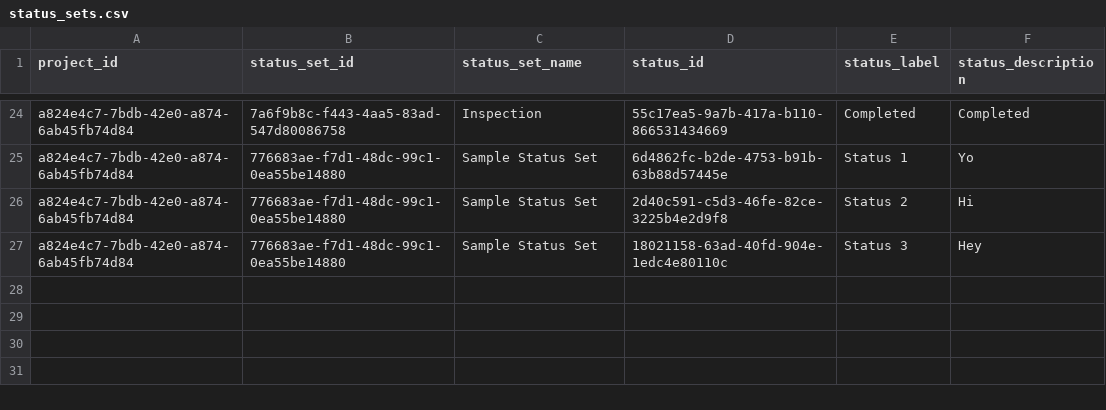
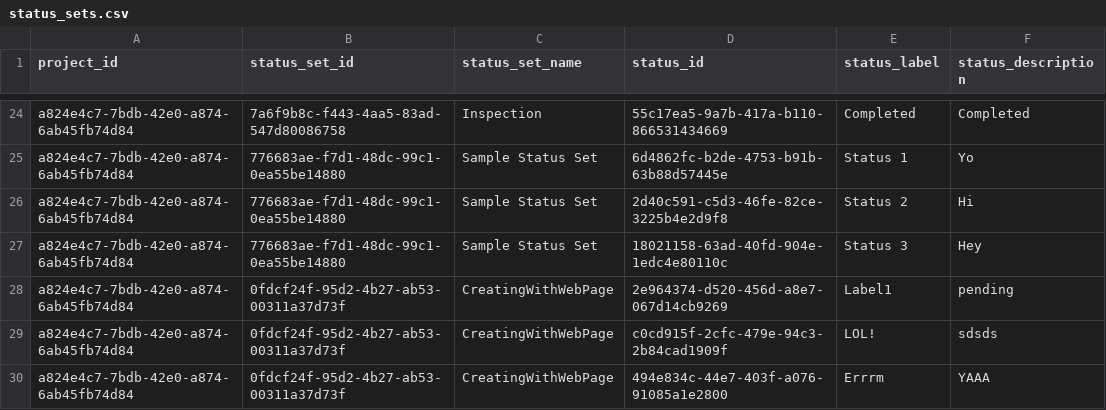
Before and after one commit to CYRAHAHAHA/spatial_acc_telebot, a CSV file: root/output/status_sets.csv, drawn as a sheet; only a part is shown, gaps mark what is left out.

Commit message:
Creating a status set implemented

```diff
--- a/root/output/status_sets.csv
+++ b/root/output/status_sets.csv
@@ -27 +27,4 @@ a824e4c7-7bdb-42e0-a874-6ab45fb74d84,776683ae-f7d1-48dc-99c1-0ea55be14880,Sample
 a824e4c7-7bdb-42e0-a874-6ab45fb74d84,776683ae-f7d1-48dc-99c1-0ea55be14880,Sample Status Set,18021158-63ad-40fd-904e-1edc4e80110c,Status 3,Hey
+a824e4c7-7bdb-42e0-a874-6ab45fb74d84,0fdcf24f-95d2-4b27-ab53-00311a37d73f,CreatingWithWebPage,2e964374-d520-456d-a8e7-067d14cb9269,Label1,pending
+a824e4c7-7bdb-42e0-a874-6ab45fb74d84,0fdcf24f-95d2-4b27-ab53-00311a37d73f,CreatingWithWebPage,c0cd915f-2cfc-479e-94c3-2b84cad1909f,LOL!,sdsds
+a824e4c7-7bdb-42e0-a874-6ab45fb74d84,0fdcf24f-95d2-4b27-ab53-00311a37d73f,CreatingWithWebPage,494e834c-44e7-403f-a076-91085a1e2800,Errrm,YAAA
```
Also changed, not shown: 9 other files.
